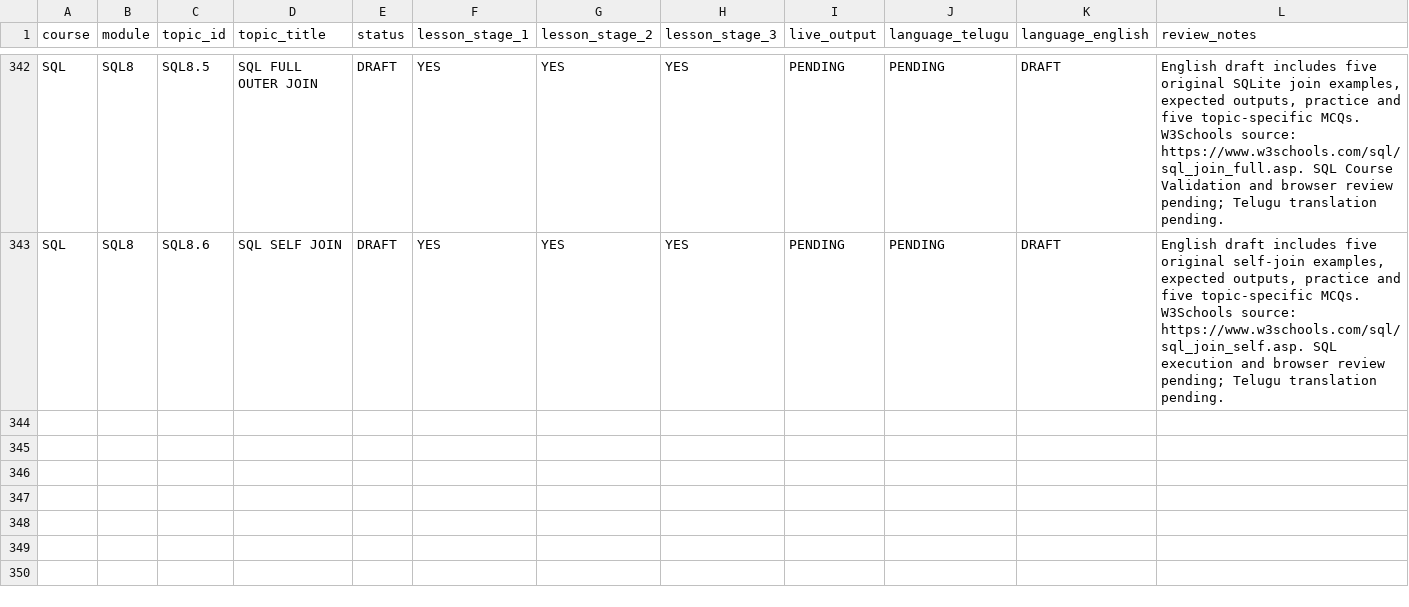
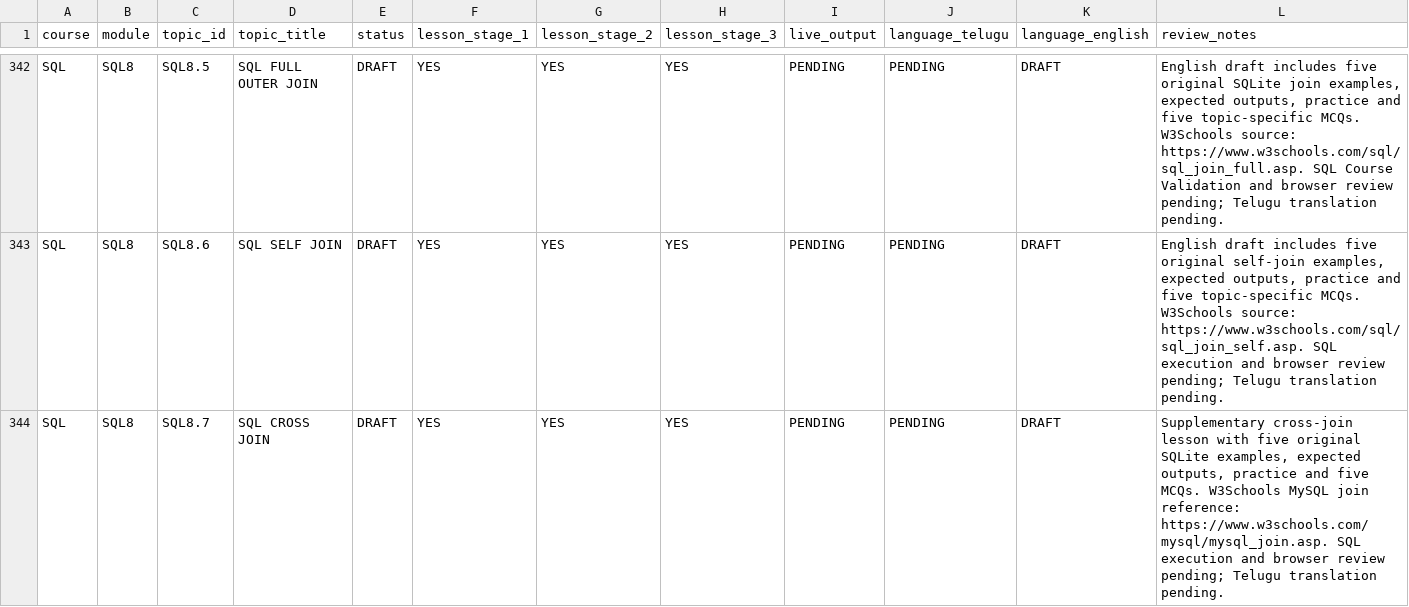
Before and after one commit to kharchasaathi/MULTILINGUAL_PROGRAMMING_LEARNING_PLATFORM, a CSV file: docs/CODESAATHI_CURRICULUM_PROGRESS_TRACKER.csv, drawn as a sheet; only a part is shown, gaps mark what is left out.

Commit message:
Track SQL8.7 CROSS JOIN lesson

```diff
--- a/docs/CODESAATHI_CURRICULUM_PROGRESS_TRACKER.csv
+++ b/docs/CODESAATHI_CURRICULUM_PROGRESS_TRACKER.csv
@@ -343 +343,2 @@
 "SQL","SQL8","SQL8.6","SQL SELF JOIN","DRAFT","YES","YES","YES","PENDING","PENDING","DRAFT","English draft includes five original self-join examples, expected outputs, practice and five topic-specific MCQs. W3Schools source: https://www.w3schools.com/sql/sql_join_self.asp. SQL execution and browser review pending; Telugu translation pending."
+"SQL","SQL8","SQL8.7","SQL CROSS JOIN","DRAFT","YES","YES","YES","PENDING","PENDING","DRAFT","Supplementary cross-join lesson with five original SQLite examples, expected outputs, practice and five MCQs. W3Schools MySQL join reference: https://www.w3schools.com/mysql/mysql_join.asp. SQL execution and browser review pending; Telugu translation pending."
```
